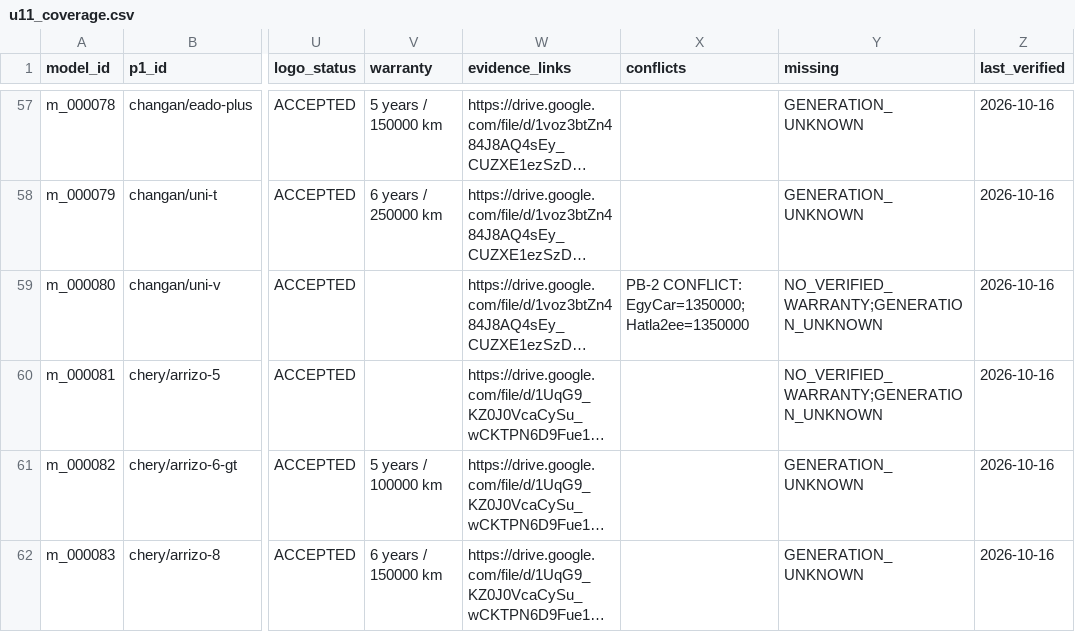
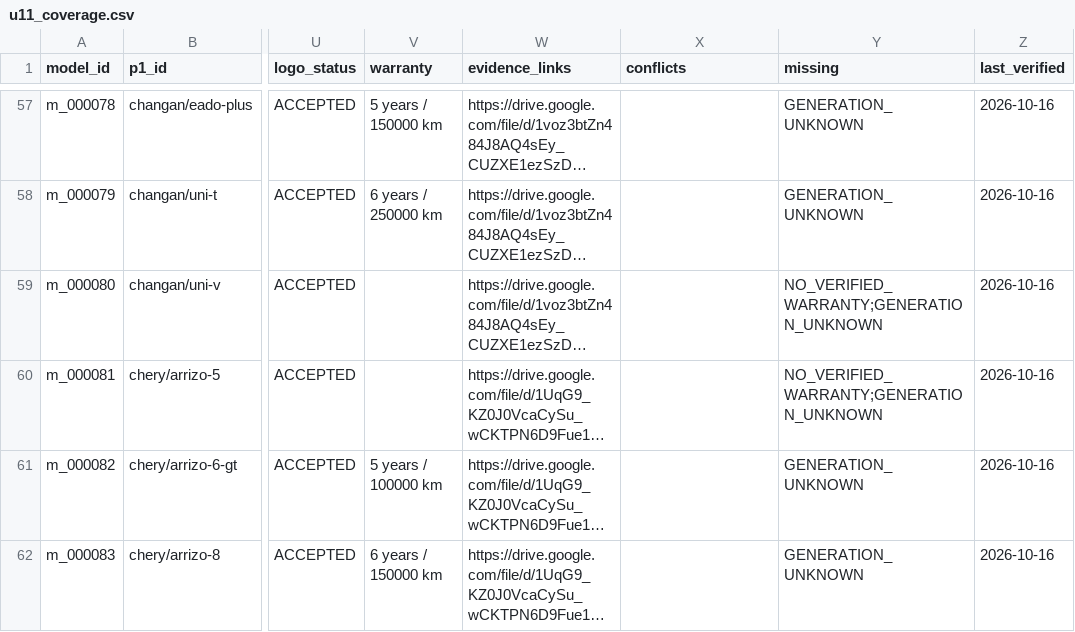
Before and after one commit to KingMega1/scratch, a CSV file: vehicle-data/review/u11_coverage.csv, drawn as a sheet; only a part is shown, gaps mark what is left out; long unchanged cells end in …; the diff covers the shown part only; the diff names each change by its address in the sheet, - before the commit and + after, or states it on an @@ line.

```diff
--- a/vehicle-data/review/u11_coverage.csv
+++ b/vehicle-data/review/u11_coverage.csv
-X59 (conflicts): PB-2 CONFLICT: EgyCar=1350000;Hatla2ee=1350000
+X59 (conflicts): (empty)
```
Also changed, not shown: 21 edited cells elsewhere in this file, vehicle-data/registry/u11_prices.csv, vehicle-data/registry/u11_spec_facts.csv, 31 other files.
